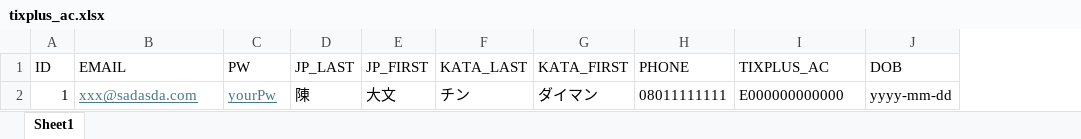
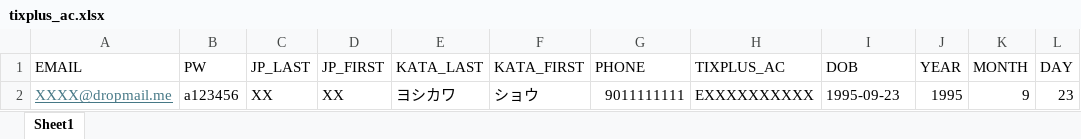
Before and after one commit to chunlau111191/lawson_auto, an Excel workbook: config_file/tixplus_ac.xlsx, sheet Sheet1, drawn as a sheet; values as stored, in another font and other column widths than the file's, no borders; removed rows and columns are numbered as before the commit, all else as after; the diff names each change by its address in the sheet, - before the commit and + after, or states it on an @@ line.

```diff
--- a/config_file/tixplus_ac.xlsx (sheet Sheet1)
+++ b/config_file/tixplus_ac.xlsx (sheet Sheet1)
-column A (ID), empty
+column J (YEAR), empty
+column K (MONTH), empty
+column L (DAY), empty
-row 2: 1 | xxx@sadasda.com | yourPw | 陳 | 大文 | チン | ダイマン | 08011111111 | E000000000000 | yyyy-mm-dd
+row 2: XXXX@dropmail.me | a123456 | XX | XX | ヨシカワ | ショウ | 9011111111 | EXXXXXXXXXX | 1995-09-23 | 1995 | 9 | 23
```
Also changed, not shown: 2 other files.
